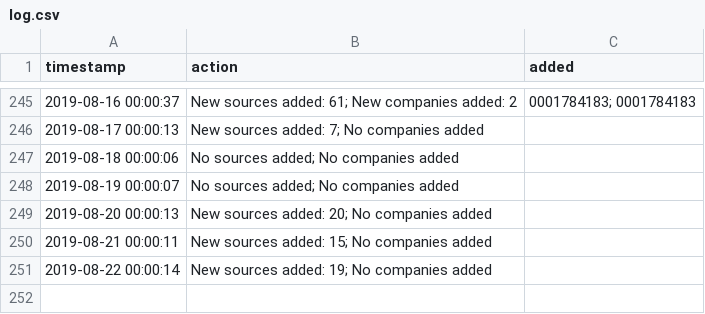
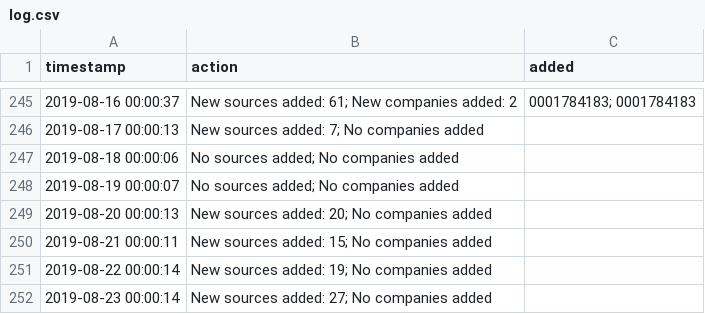
Before and after one commit to t-morrison/t-morrison.github.io, a CSV file: abs-ee/data/log.csv, drawn as a sheet; only a part is shown, gaps mark what is left out.

Commit message:
updating companies and log

```diff
--- a/abs-ee/data/log.csv
+++ b/abs-ee/data/log.csv
@@ -251 +251,2 @@
 "2019-08-22 00:00:14","New sources added: 19; No companies added",""
+"2019-08-23 00:00:14","New sources added: 27; No companies added",""
```
Also changed, not shown: 1 other file.
